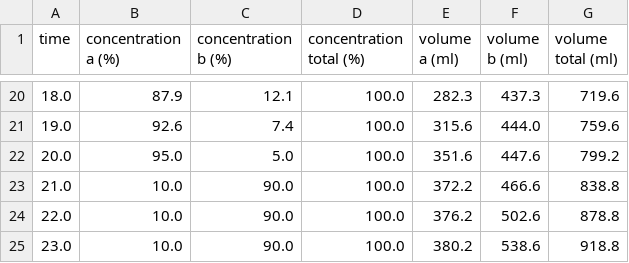
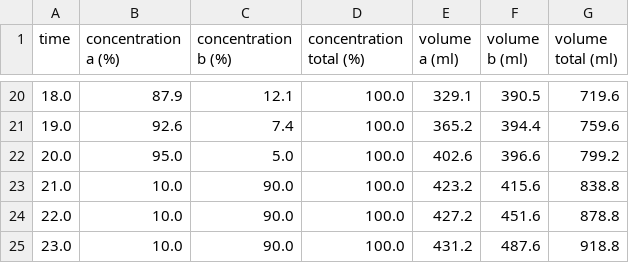
Before and after one commit to janelia-experimental-technology/hplc_instrument, a CSV file: data/theory.csv, drawn as a sheet; only a part is shown, gaps mark what is left out; the diff covers the shown part only.

```diff
--- a/data/theory.csv
+++ b/data/theory.csv
@@ -20,6 +20,6 @@ time,concentration a (%),concentration b (%),concentration total (%),volume a (m
-18.0,87.9,12.1,100.0,282.3,437.3,719.6
-19.0,92.6,7.4,100.0,315.6,444.0,759.6
-20.0,95.0,5.0,100.0,351.6,447.6,799.2
-21.0,10.0,90.0,100.0,372.2,466.6,838.8
-22.0,10.0,90.0,100.0,376.2,502.6,878.8
-23.0,10.0,90.0,100.0,380.2,538.6,918.8
+18.0,87.9,12.1,100.0,329.1,390.5,719.6
+19.0,92.6,7.4,100.0,365.2,394.4,759.6
+20.0,95.0,5.0,100.0,402.6,396.6,799.2
+21.0,10.0,90.0,100.0,423.2,415.6,838.8
+22.0,10.0,90.0,100.0,427.2,451.6,878.8
+23.0,10.0,90.0,100.0,431.2,487.6,918.8
```
Also changed, not shown: 32 edited cells elsewhere in this file, 14 other files.
